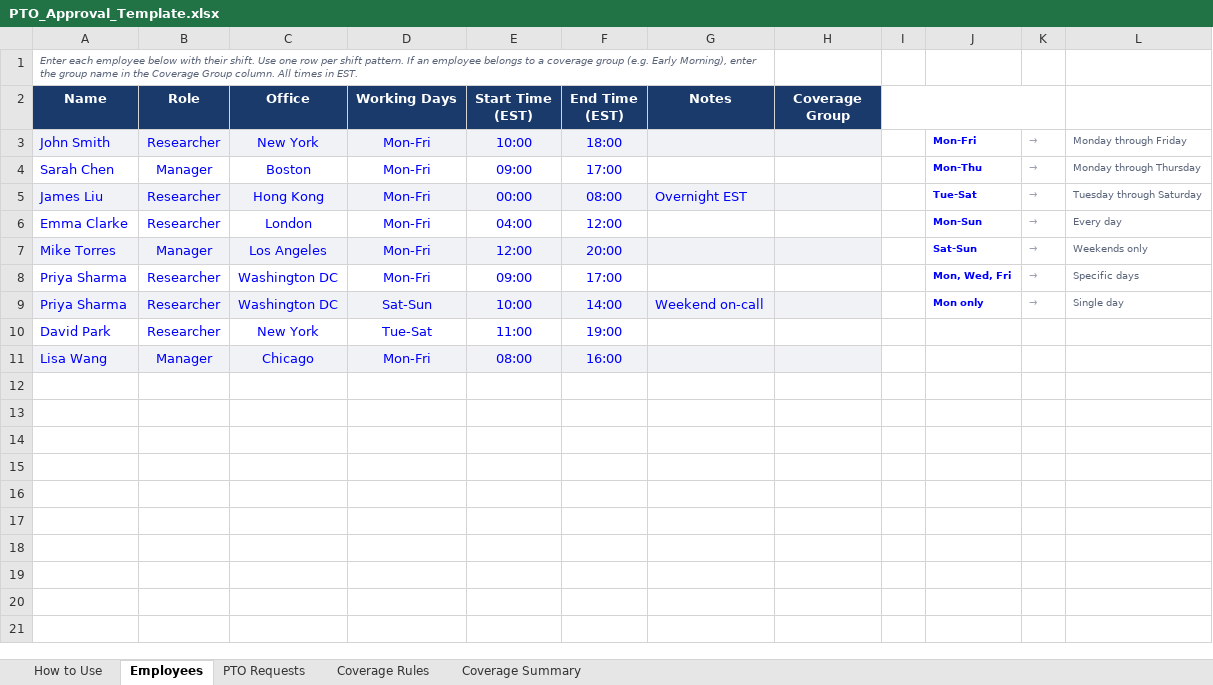
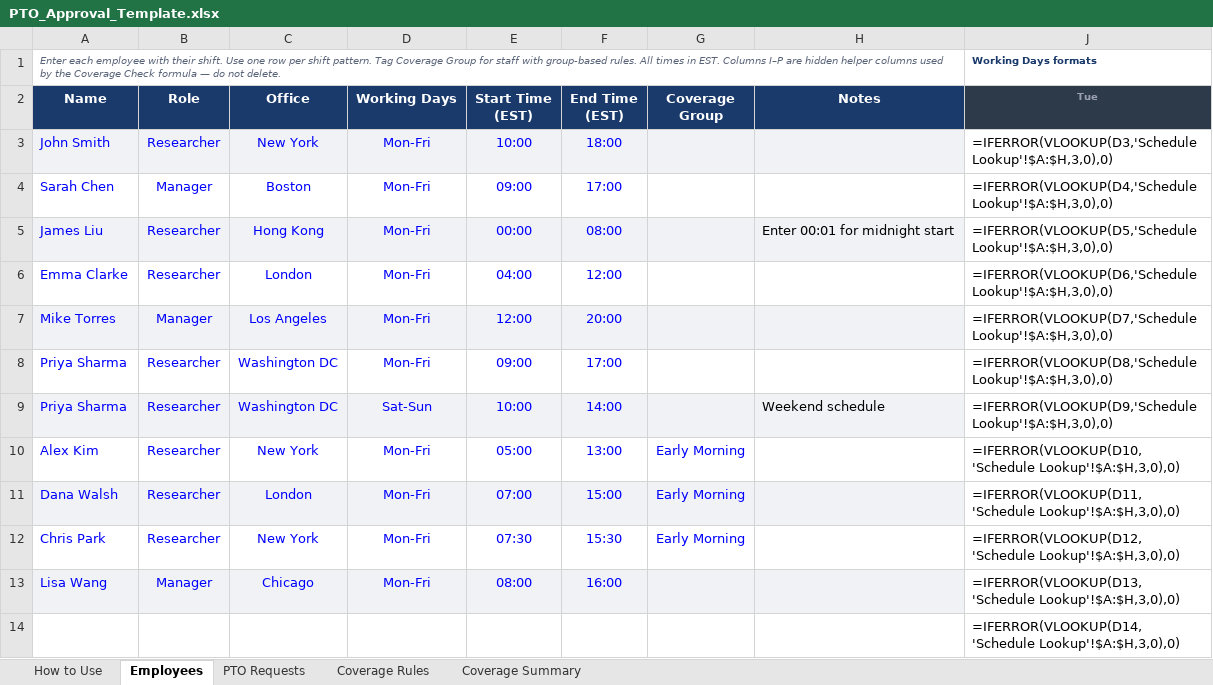
Before and after one commit to LBaldwin08/Claude-Code, an Excel workbook: pto-app/PTO_Approval_Template.xlsx, sheet Employees, drawn as a sheet; only a part is shown; values as stored, in another font and other column widths than the file's, no borders; formulas without a stored value are shown as written; removed rows and columns are numbered as before the commit, all else as after; the diff covers the shown part only; the diff names each change by its address in the sheet, - before the commit and + after, or states it on an @@ line.

```diff
--- a/pto-app/PTO_Approval_Template.xlsx (sheet Employees)
+++ b/pto-app/PTO_Approval_Template.xlsx (sheet Employees)
-column G, rows 2-9: Notes |  |  | Overnight EST |  |  |  | Weekend on-call
@@ column I hidden, empty @@
-column J, rows 3-9: Mon-Fri | Mon-Thu | Tue-Sat | Mon-Sun | Sat-Sun | Mon, Wed, Fri | Mon only
@@ column K hidden, rows 3-9: all → @@
@@ column L hidden, rows 3-9: Monday through Friday | Monday through Thursday | Tuesday through Saturday | Every day | Weekends only | Specific days | Single day @@
+column H, rows 2-9: Notes |  |  | Enter 00:01 for midnight start |  |  |  | Weekend schedule
+column J, rows 1-9: Working Days formats | Tue | =IFERROR(VLOOKUP(D3,'Schedule Lookup'!$A:$H,3,0),0) | =IFERROR(VLOOKUP(D4,'Schedule Lookup'!$A:$H,3,0),0) | =IFERROR(VLOOKUP(D5,'Schedule Lookup'!$A:$H,3,0),0) | =IFERROR(VLOOKUP(D6,'Schedule Lookup'!$A:$H,3,0),0) | =IFERROR(VLOOKUP(D7,'Schedule Lookup'!$A:$H,3,0),0) | =IFERROR(VLOOKUP(D8,'Schedule Lookup'!$A:$H,3,0),0) | =IFERROR(VLOOKUP(D9,'Schedule Lookup'!$A:$H,3,0),0); row 13: =IFERROR(VLOOKUP(D13,'Schedule Lookup'!$A:$H,3,0),0)
-A1: …each employee below with their shift. Use one row per shift pattern. If an employee belongs to a coverage group (e.g. Early Morning), enter the group name in the Coverage Group column. All times in EST.
+A1: …each employee with their shift. Use one row per shift pattern. Tag Coverage Group for staff with group-based rules. All times in EST. Columns I–P are hidden helper columns used by the Coverage Check formula — do not delete.
-A1:G1 merged
+A1:H1 merged
-row 10: David Park | Researcher | New York | Tue-Sat | 11:00 | 19:00
+row 10: Alex Kim | Researcher | New York | Mon-Fri | 05:00 | 13:00 | Early Morning |  | =IFERROR(VLOOKUP(D10,'Schedule Lookup'!$A:$H,3,0),0)
+row 11: Dana Walsh | Researcher | London | Mon-Fri | 07:00 | 15:00 | Early Morning |  | =IFERROR(VLOOKUP(D11,'Schedule Lookup'!$A:$H,3,0),0)
+row 12: Chris Park | Researcher | New York | Mon-Fri | 07:30 | 15:30 | Early Morning |  | =IFERROR(VLOOKUP(D12,'Schedule Lookup'!$A:$H,3,0),0)
+row 14:  |  |  |  |  |  |  |  | =IFERROR(VLOOKUP(D14,'Schedule Lookup'!$A:$H,3,0),0)
```
Also changed, not shown: 486 added rows elsewhere in this sheet, sheet PTO Requests, sheet Coverage Summary, sheet Coverage Rules, sheet How to Use, hidden cells.
